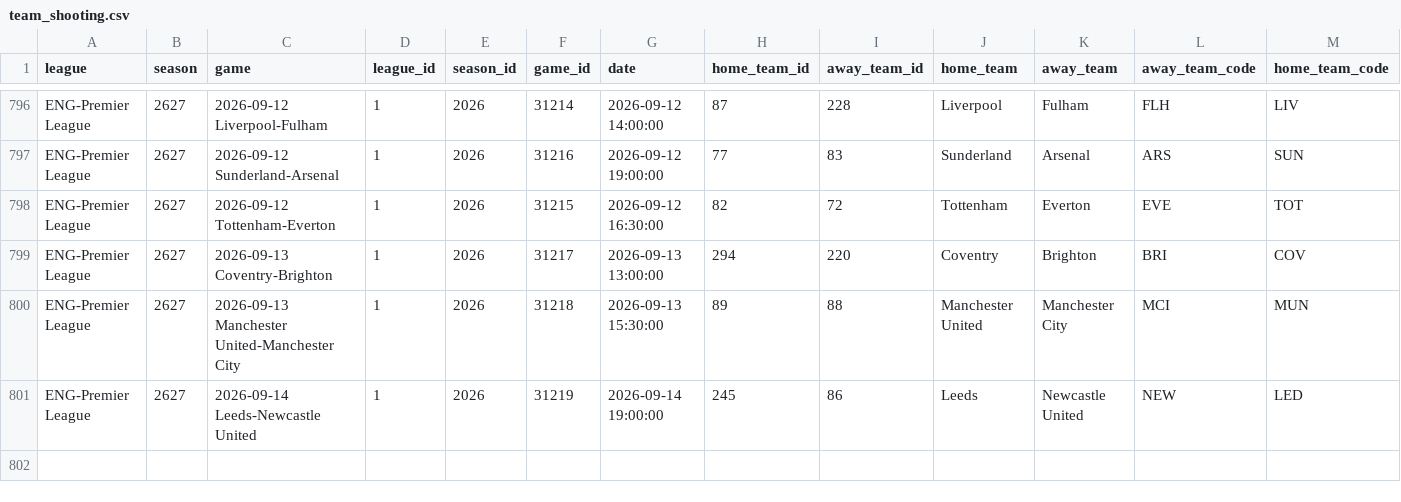
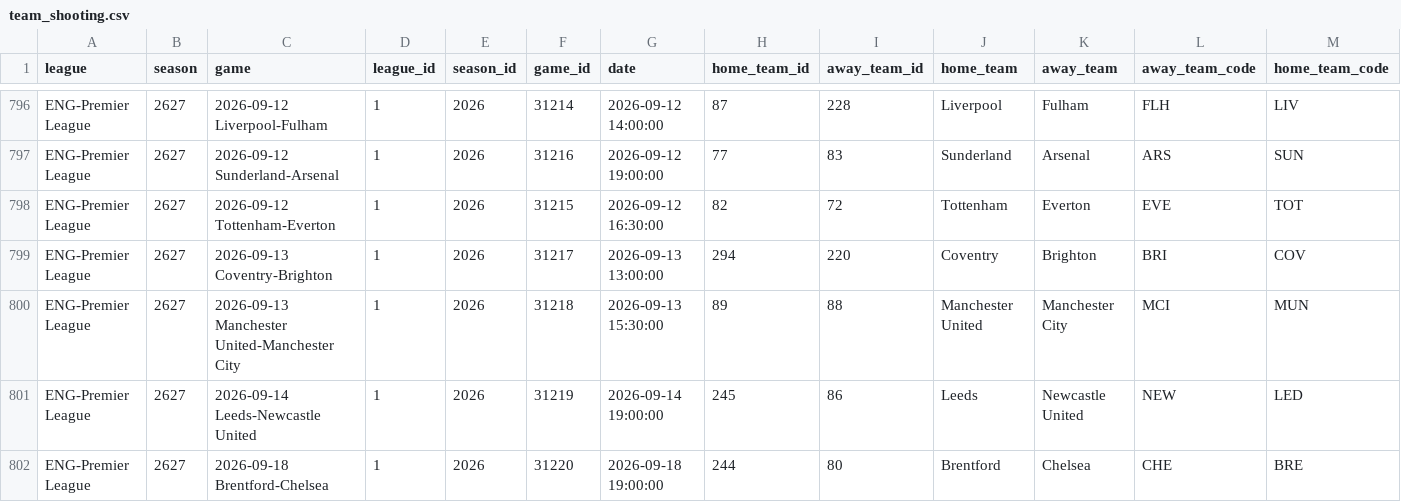
Before and after one commit to MayoLJS/Data-Portfolio, a CSV file: 04_Fantasy_PL/data/team_shooting.csv, drawn as a sheet; only a part is shown, gaps mark what is left out; rows hold the shown columns only; the diff names each change by its address in the sheet, - before the commit and + after, or states it on an @@ line.

```diff
--- a/04_Fantasy_PL/data/team_shooting.csv
+++ b/04_Fantasy_PL/data/team_shooting.csv
+row 802: ENG-Premier League | 2627 | 2026-09-18 Brentford-Chelsea | 1 | 2026 | 31220 | 2026-09-18 19:00:00 | 244 | 80 | Brentford | Chelsea | CHE | BRE
```
Also changed, not shown: 04_Fantasy_PL/data/fpl_players_current.csv, 04_Fantasy_PL/data/pl_rolling_3_years_latest.csv, 1 other file.
